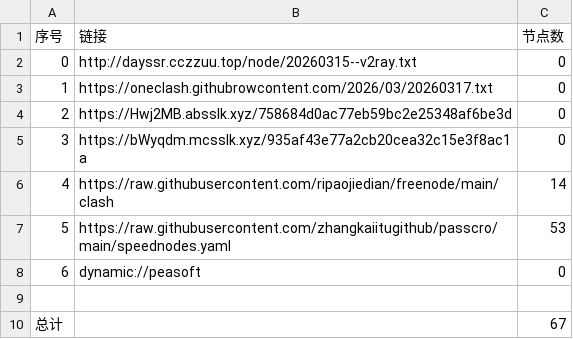
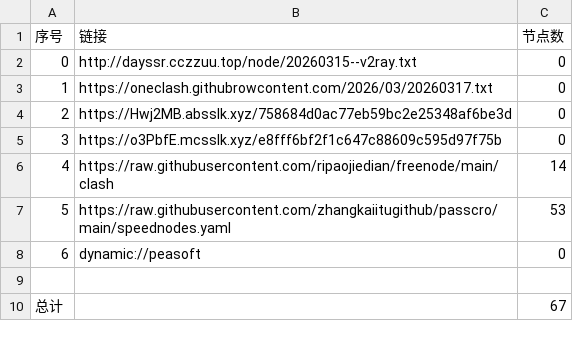
Before and after one commit to obscure1990/AutoMergePublicNodes, a CSV file: list_result.csv, drawn as a sheet.

```diff
--- a/list_result.csv
+++ b/list_result.csv
@@ -4,3 +4,3 @@
 2,https://Hwj2MB.absslk.xyz/758684d0ac77eb59bc2e25348af6be3d,0
-3,https://bWyqdm.mcsslk.xyz/935af43e77a2cb20cea32c15e3f8ac1a,0
+3,https://o3PbfE.mcsslk.xyz/e8fff6bf2f1c647c88609c595d97f75b,0
 4,https://raw.githubusercontent.com/ripaojiedian/freenode/main/clash,14
```
Also changed, not shown: 3 other files.
